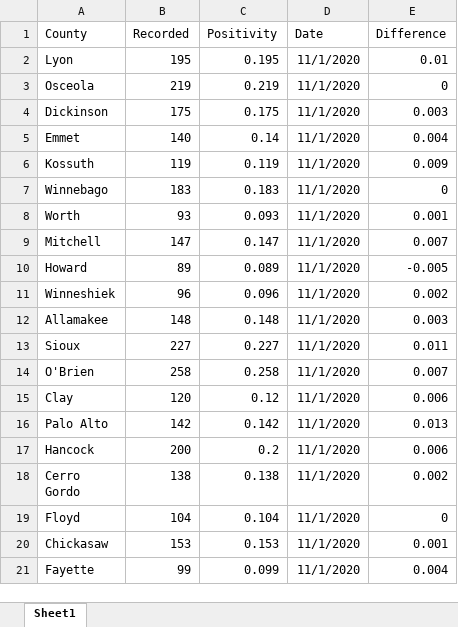
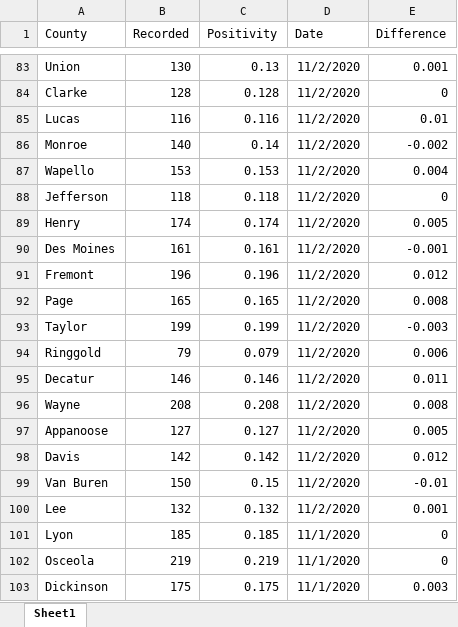
Before and after one commit to mavoss16/covid19, an Excel workbook: official_recorded_positivity.xlsx, sheet Sheet1, drawn as a sheet; only a part is shown, gaps mark what is left out; the shorter side is filled out with more unchanged rows; values as stored, in another font and other column widths than the file's, no borders; addresses are those after the commit; the diff covers the shown part only; the diff names each change by its address in the sheet, - before the commit and + after, or states it on an @@ line.

```diff
--- a/official_recorded_positivity.xlsx (sheet Sheet1)
+++ b/official_recorded_positivity.xlsx (sheet Sheet1)
+row 83: Union | 130 | 0.13 | 11/2/2020 | 0.001
+row 84: Clarke | 128 | 0.128 | 11/2/2020 | 0
+row 85: Lucas | 116 | 0.116 | 11/2/2020 | 0.01
+row 86: Monroe | 140 | 0.14 | 11/2/2020 | -0.002
+row 87: Wapello | 153 | 0.153 | 11/2/2020 | 0.004
+row 88: Jefferson | 118 | 0.118 | 11/2/2020 | 0
+row 89: Henry | 174 | 0.174 | 11/2/2020 | 0.005
+row 90: Des Moines | 161 | 0.161 | 11/2/2020 | -0.001
+row 91: Fremont | 196 | 0.196 | 11/2/2020 | 0.012
+row 92: Page | 165 | 0.165 | 11/2/2020 | 0.008
+row 93: Taylor | 199 | 0.199 | 11/2/2020 | -0.003
+row 94: Ringgold | 79 | 0.079 | 11/2/2020 | 0.006
+row 95: Decatur | 146 | 0.146 | 11/2/2020 | 0.011
+row 96: Wayne | 208 | 0.208 | 11/2/2020 | 0.008
+row 97: Appanoose | 127 | 0.127 | 11/2/2020 | 0.005
+row 98: Davis | 142 | 0.142 | 11/2/2020 | 0.012
+row 99: Van Buren | 150 | 0.15 | 11/2/2020 | -0.01
+row 100: Lee | 132 | 0.132 | 11/2/2020 | 0.001
-B101 (Recorded): 195
+B101 (Recorded): 185
-C101 (Positivity): 0.195
+C101 (Positivity): 0.185
-E101 (Difference): 0.01
+E101 (Difference): 0
```
Also changed, not shown: 81 added rows and 3 edited cells elsewhere in this sheet, formulas that keep their value, 3 other files.
